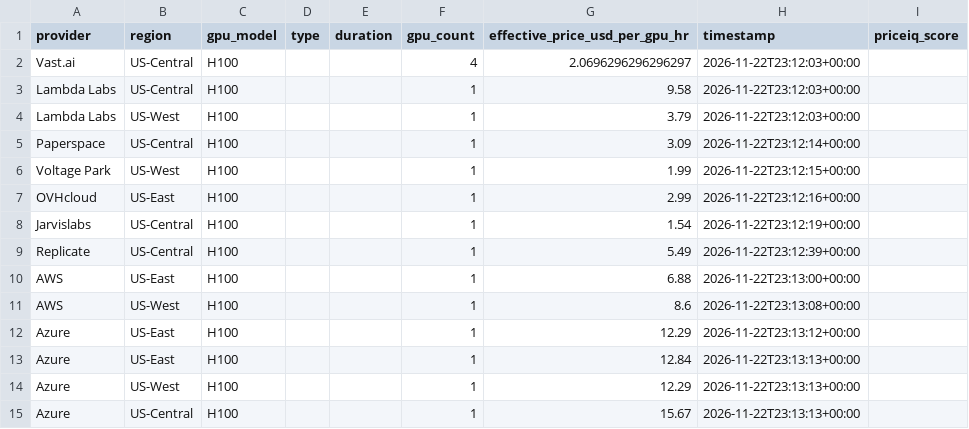
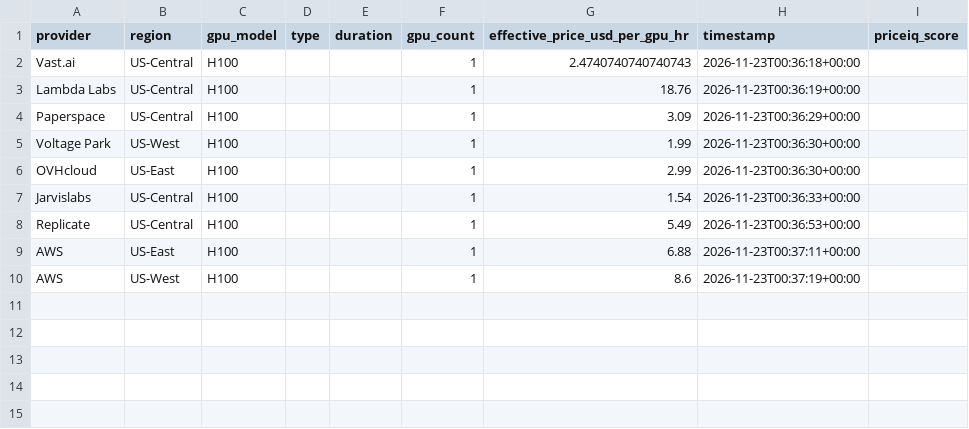
Before and after one commit to forwardcompute/PricingIndex, a CSV file: data/derived/provider_scores_latest.csv, drawn as a sheet.

```diff
--- a/data/derived/provider_scores_latest.csv
+++ b/data/derived/provider_scores_latest.csv
@@ -1,15 +1,10 @@
 provider,region,gpu_model,type,duration,gpu_count,effective_price_usd_per_gpu_hr,timestamp,priceiq_score
-Vast.ai,US-Central,H100,,,4,2.0696296296296297,2026-11-22T23:12:03+00:00,
-Lambda Labs,US-Central,H100,,,1,9.58,2026-11-22T23:12:03+00:00,
-Lambda Labs,US-West,H100,,,1,3.79,2026-11-22T23:12:03+00:00,
-Paperspace,US-Central,H100,,,1,3.09,2026-11-22T23:12:14+00:00,
-Voltage Park,US-West,H100,,,1,1.99,2026-11-22T23:12:15+00:00,
-OVHcloud,US-East,H100,,,1,2.99,2026-11-22T23:12:16+00:00,
-Jarvislabs,US-Central,H100,,,1,1.54,2026-11-22T23:12:19+00:00,
-Replicate,US-Central,H100,,,1,5.49,2026-11-22T23:12:39+00:00,
-AWS,US-East,H100,,,1,6.88,2026-11-22T23:13:00+00:00,
-AWS,US-West,H100,,,1,8.6,2026-11-22T23:13:08+00:00,
-Azure,US-East,H100,,,1,12.29,2026-11-22T23:13:12+00:00,
-Azure,US-East,H100,,,1,12.84,2026-11-22T23:13:13+00:00,
-Azure,US-West,H100,,,1,12.29,2026-11-22T23:13:13+00:00,
-Azure,US-Central,H100,,,1,15.67,2026-11-22T23:13:13+00:00,
+Vast.ai,US-Central,H100,,,1,2.4740740740740743,2026-11-23T00:36:18+00:00,
+Lambda Labs,US-Central,H100,,,1,18.76,2026-11-23T00:36:19+00:00,
+Paperspace,US-Central,H100,,,1,3.09,2026-11-23T00:36:29+00:00,
+Voltage Park,US-West,H100,,,1,1.99,2026-11-23T00:36:30+00:00,
+OVHcloud,US-East,H100,,,1,2.99,2026-11-23T00:36:30+00:00,
+Jarvislabs,US-Central,H100,,,1,1.54,2026-11-23T00:36:33+00:00,
+Replicate,US-Central,H100,,,1,5.49,2026-11-23T00:36:53+00:00,
+AWS,US-East,H100,,,1,6.88,2026-11-23T00:37:11+00:00,
+AWS,US-West,H100,,,1,8.6,2026-11-23T00:37:19+00:00,
```
Also changed, not shown: data/history/index_history.csv, hcpi/hcpi_history.csv, 6 other files.
